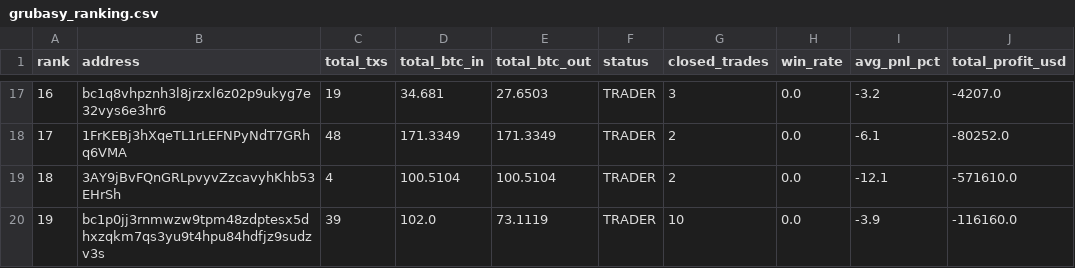
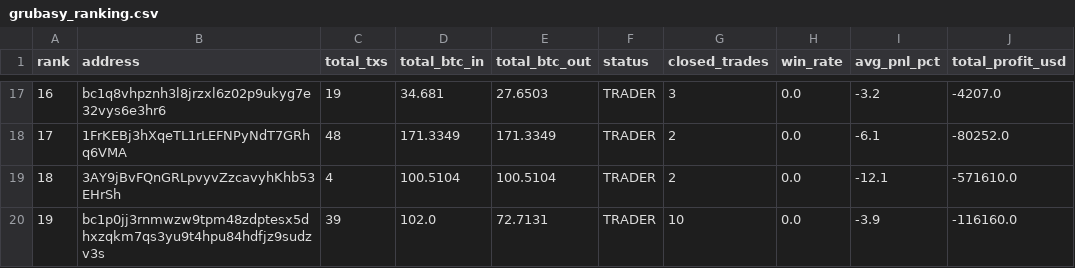
Before and after one commit to nierozgarniety/grubasy-tracker, a CSV file: grubasy_ranking.csv, drawn as a sheet; only a part is shown, gaps mark what is left out; the diff names each change by its address in the sheet, - before the commit and + after, or states it on an @@ line.

Commit message:
Update 2026-06-23 22:08 UTC

```diff
--- a/grubasy_ranking.csv
+++ b/grubasy_ranking.csv
-E20 (total_btc_out): 73.1119
+E20 (total_btc_out): 72.7131
```
